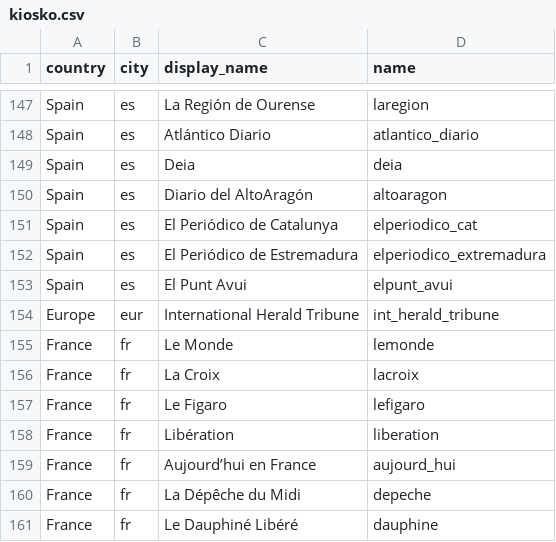
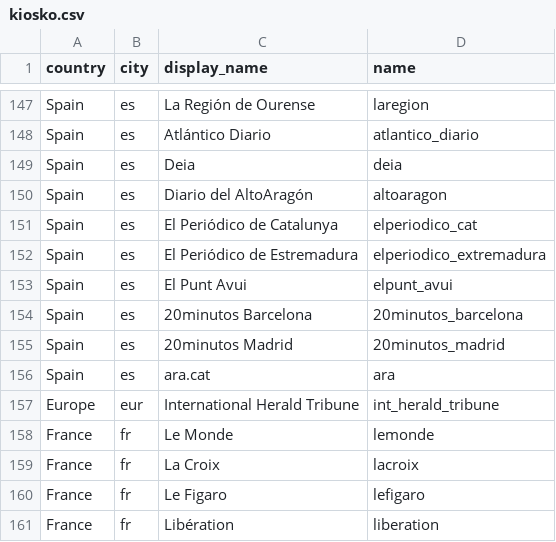
Before and after one commit to montera34/pageonex, a CSV file: public/kiosko.csv, drawn as a sheet; only a part is shown, gaps mark what is left out; the shorter side is filled out with more unchanged rows.

Commit message:
add 3 catalan newspapers to kiosko.csv

```diff
--- a/public/kiosko.csv
+++ b/public/kiosko.csv
@@ -153,2 +153,5 @@ Spain,es,El Periódico de Estremadura,elperiodico_extremadura
 Spain,es,El Punt Avui,elpunt_avui
+Spain,es,20minutos Barcelona,20minutos_barcelona
+Spain,es,20minutos Madrid,20minutos_madrid
+Spain,es,ara.cat,ara
 Europe,eur,International Herald Tribune,int_herald_tribune
```
